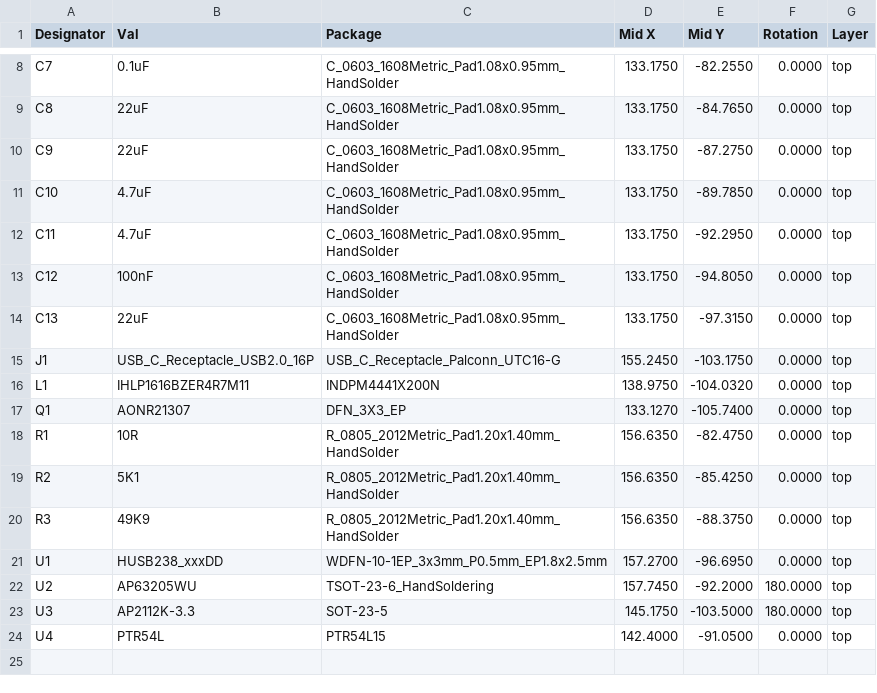
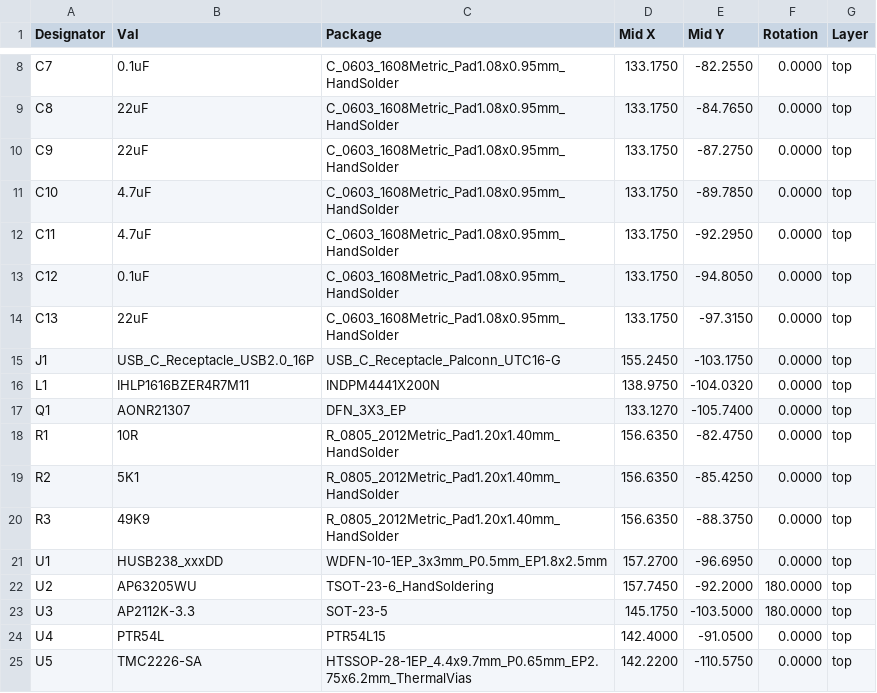
Before and after one commit to ordu1453/Perde, a CSV file: latest/JLCPCB/main-board_cpl_jlc.csv, drawn as a sheet; only a part is shown, gaps mark what is left out.

```diff
--- a/latest/JLCPCB/main-board_cpl_jlc.csv
+++ b/latest/JLCPCB/main-board_cpl_jlc.csv
@@ -12,3 +12,3 @@ Designator,Val,Package,Mid X,Mid Y,Rotation,Layer
 "C11","4.7uF","C_0603_1608Metric_Pad1.08x0.95mm_HandSolder",133.1750,-92.2950,0.0000,top
-"C12","100nF","C_0603_1608Metric_Pad1.08x0.95mm_HandSolder",133.1750,-94.8050,0.0000,top
+"C12","0.1uF","C_0603_1608Metric_Pad1.08x0.95mm_HandSolder",133.1750,-94.8050,0.0000,top
 "C13","22uF","C_0603_1608Metric_Pad1.08x0.95mm_HandSolder",133.1750,-97.3150,0.0000,top
@@ -24 +24,2 @@ Designator,Val,Package,Mid X,Mid Y,Rotation,Layer
 "U4","PTR54L","PTR54L15",142.4000,-91.0500,0.0000,top
+"U5","TMC2226-SA","HTSSOP-28-1EP_4.4x9.7mm_P0.65mm_EP2.75x6.2mm_ThermalVias",142.2200,-110.5750,0.0000,top
```
Also changed, not shown: latest/Fabrication/Assembly/main-board-bom.csv, latest/Fabrication/Assembly/main-board-top_pos.csv, 21 other files.
